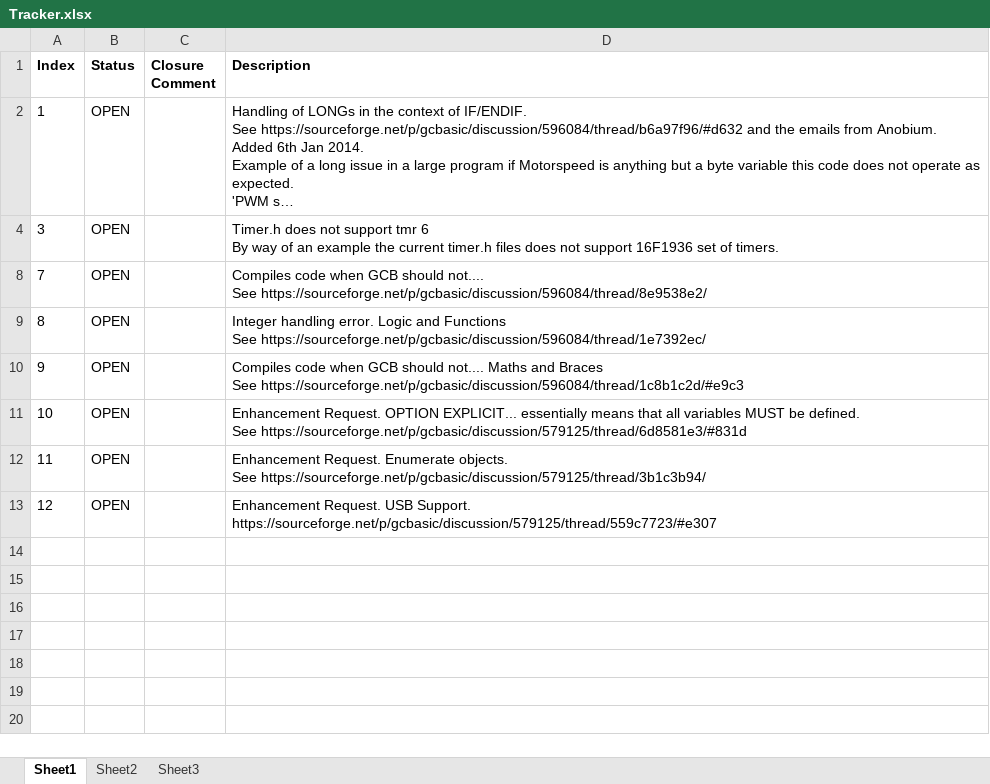
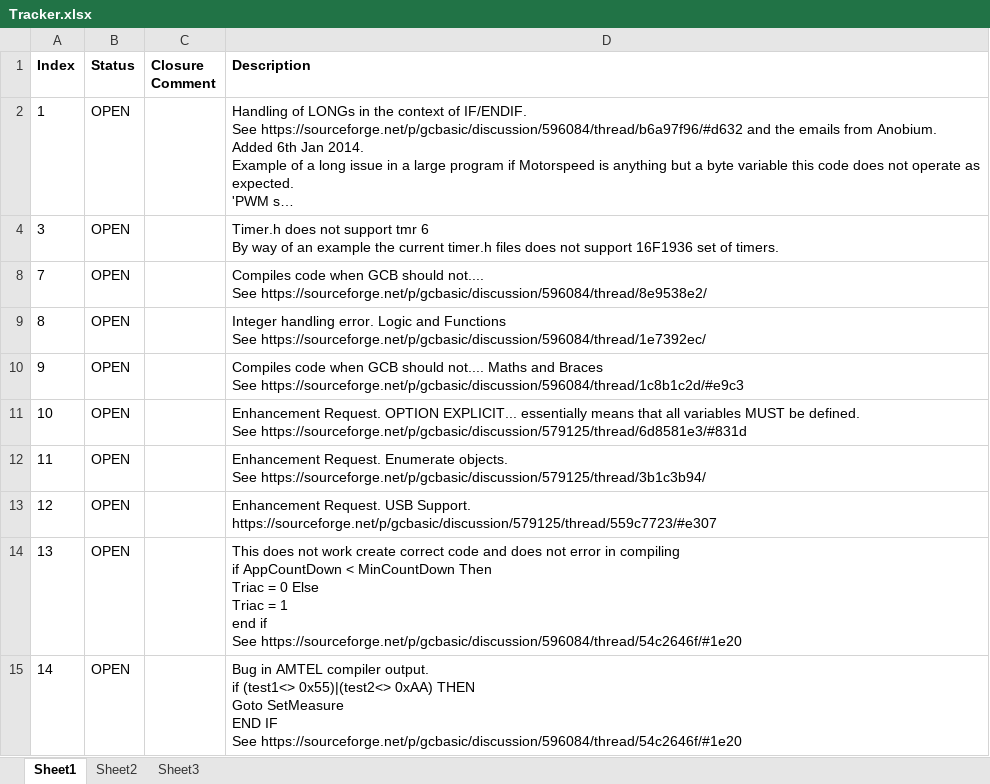
Before and after one commit to GreatCowBASIC/SourceForgeClone, an Excel workbook: GCBASIC/Tracker/Tracker.xlsx, sheet Sheet1, drawn as a sheet; long unchanged cells end in …; values as stored, in another font and other column widths than the file's, no borders; ↵ is a line break in a cell; the diff names each change by its address in the sheet, - before the commit and + after, or states it on an @@ line.

```diff
--- a/GCBASIC/Tracker/Tracker.xlsx (sheet Sheet1)
+++ b/GCBASIC/Tracker/Tracker.xlsx (sheet Sheet1)
+row 14: 13 | OPEN |  | This does not work create correct code and does not error in compiling ↵ if AppCountDown < MinCountDown Then ↵ Triac = 0 Else ↵ Triac = 1 ↵ end if ↵ See https://sourceforge.net/p/gcbasic/discussion/596084/thread/54c2646f/#1e20
+row 15: 14 | OPEN |  | Bug in AMTEL compiler output. ↵ if (test1<> 0x55)|(test2<> 0xAA) THEN ↵ Goto SetMeasure ↵ END IF ↵ See https://sourceforge.net/p/gcbasic/discussion/596084/thread/54c2646f/#1e20
```
